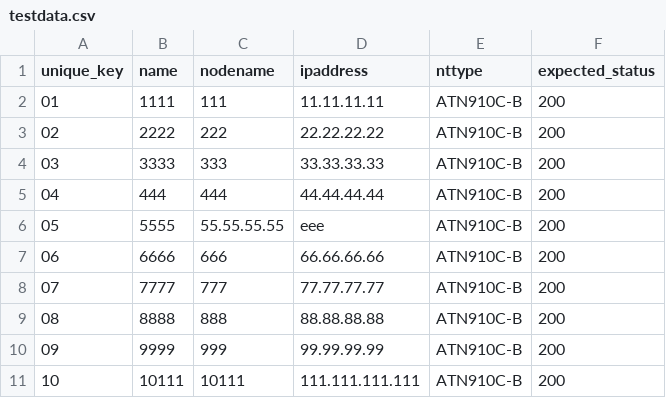
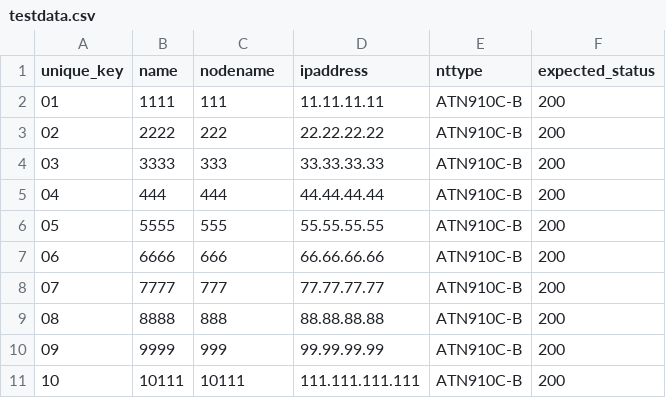
Before and after one commit to stan4903/assignment, a CSV file: testdata.csv, drawn as a sheet.

Commit message:
Update testdata.csv
fixed

```diff
--- a/testdata.csv
+++ b/testdata.csv
@@ -5,3 +5,3 @@ unique_key,name,nodename,ipaddress,nttype,expected_status
 04,444,444,44.44.44.44,ATN910C-B,200
-05,5555,55.55.55.55,eee,ATN910C-B,200
+05,5555,555,55.55.55.55,ATN910C-B,200
 06,6666,666,66.66.66.66,ATN910C-B,200
```
